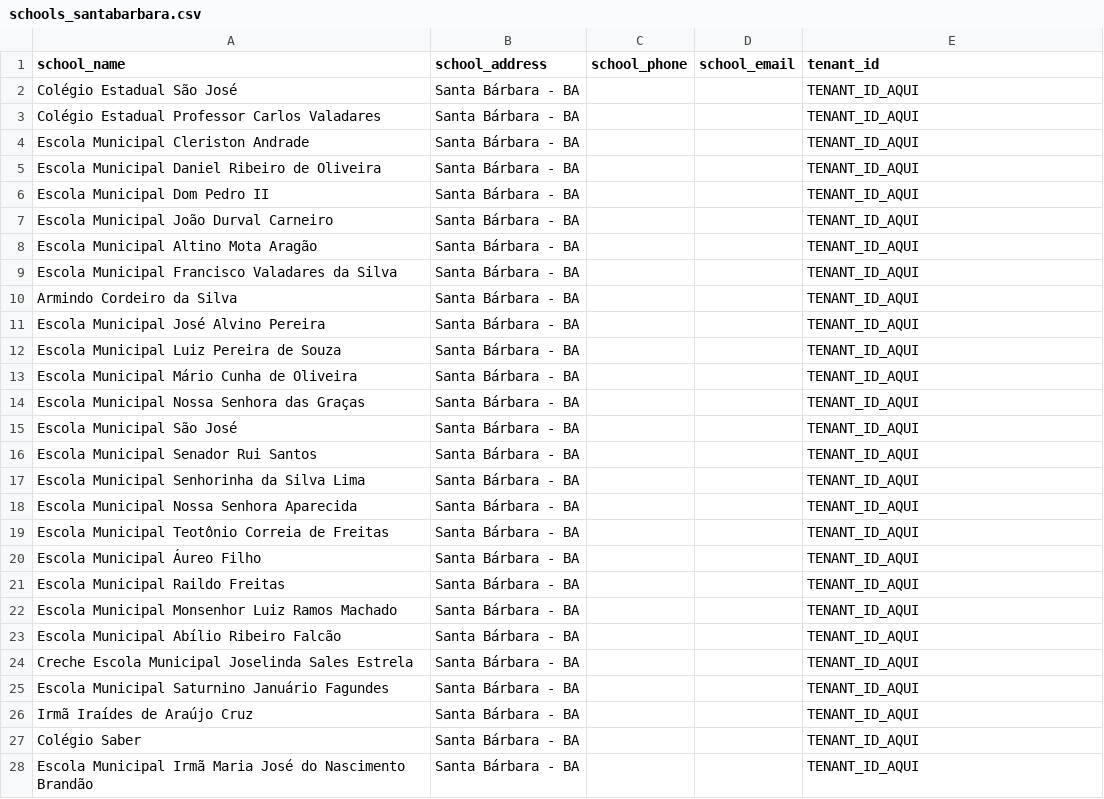
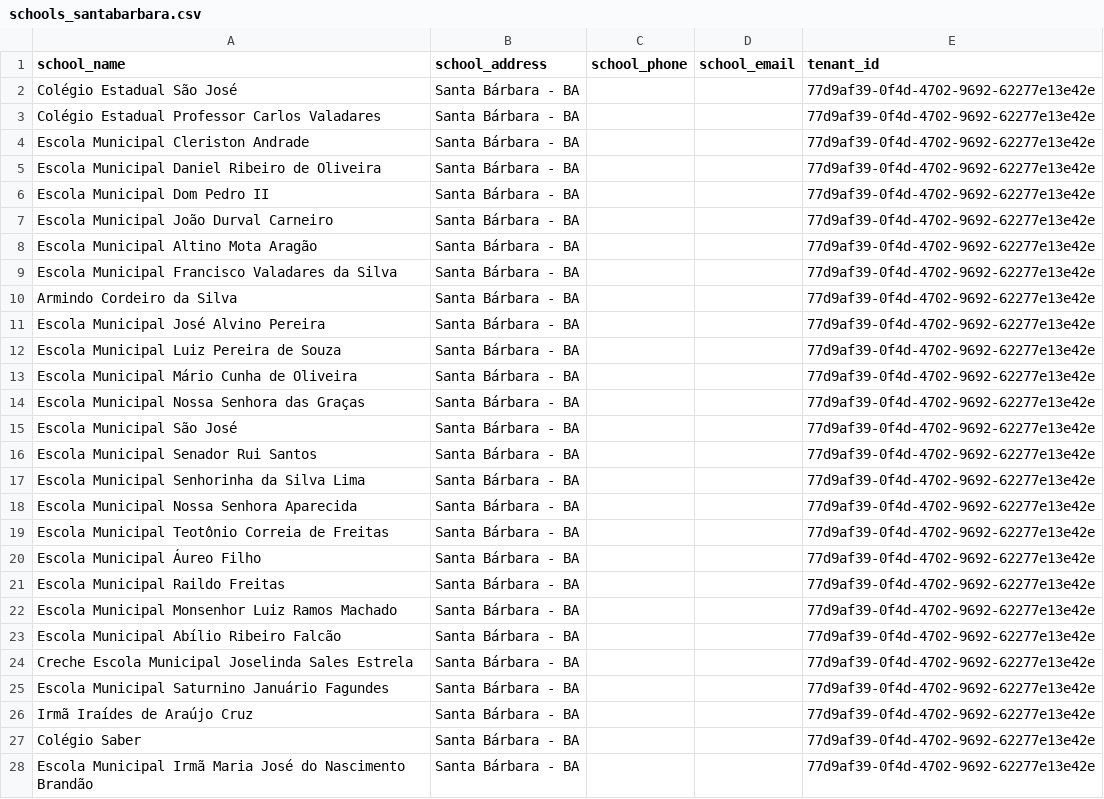
Before and after one commit to peicollabeducacaoinclusiva-gif/peicollab, a CSV file: Projeto/schools_santabarbara.csv, drawn as a sheet; only a part is shown; the diff covers the shown part only.

Commit message:
fix: corrigir encoding e formatação dos arquivos CSV de Santanópolis e Santa Bárbara

```diff
--- a/Projeto/schools_santabarbara.csv
+++ b/Projeto/schools_santabarbara.csv
@@ -1,28 +1,28 @@
 school_name,school_address,school_phone,school_email,tenant_id
-"Colégio Estadual São José","Santa Bárbara - BA",,,"TENANT_ID_AQUI"
-"Colégio Estadual Professor Carlos Valadares","Santa Bárbara - BA",,,"TENANT_ID_AQUI"
-"Escola Municipal Cleriston Andrade","Santa Bárbara - BA",,,"TENANT_ID_AQUI"
-"Escola Municipal Daniel Ribeiro de Oliveira","Santa Bárbara - BA",,,"TENANT_ID_AQUI"
-"Escola Municipal Dom Pedro II","Santa Bárbara - BA",,,"TENANT_ID_AQUI"
-"Escola Municipal João Durval Carneiro","Santa Bárbara - BA",,,"TENANT_ID_AQUI"
-"Escola Municipal Altino Mota Aragão","Santa Bárbara - BA",,,"TENANT_ID_AQUI"
-"Escola Municipal Francisco Valadares da Silva","Santa Bárbara - BA",,,"TENANT_ID_AQUI"
-"Armindo Cordeiro da Silva","Santa Bárbara - BA",,,"TENANT_ID_AQUI"
-"Escola Municipal José Alvino Pereira","Santa Bárbara - BA",,,"TENANT_ID_AQUI"
-"Escola Municipal Luiz Pereira de Souza","Santa Bárbara - BA",,,"TENANT_ID_AQUI"
-"Escola Municipal Mário Cunha de Oliveira","Santa Bárbara - BA",,,"TENANT_ID_AQUI"
-"Escola Municipal Nossa Senhora das Graças","Santa Bárbara - BA",,,"TENANT_ID_AQUI"
-"Escola Municipal São José","Santa Bárbara - BA",,,"TENANT_ID_AQUI"
-"Escola Municipal Senador Rui Santos","Santa Bárbara - BA",,,"TENANT_ID_AQUI"
-"Escola Municipal Senhorinha da Silva Lima","Santa Bárbara - BA",,,"TENANT_ID_AQUI"
-"Escola Municipal Nossa Senhora Aparecida","Santa Bárbara - BA",,,"TENANT_ID_AQUI"
-"Escola Municipal Teotônio Correia de Freitas","Santa Bárbara - BA",,,"TENANT_ID_AQUI"
-"Escola Municipal Áureo Filho","Santa Bárbara - BA",,,"TENANT_ID_AQUI"
-"Escola Municipal Raildo Freitas","Santa Bárbara - BA",,,"TENANT_ID_AQUI"
-"Escola Municipal Monsenhor Luiz Ramos Machado","Santa Bárbara - BA",,,"TENANT_ID_AQUI"
-"Escola Municipal Abílio Ribeiro Falcão","Santa Bárbara - BA",,,"TENANT_ID_AQUI"
-"Creche Escola Municipal Joselinda Sales Estrela","Santa Bárbara - BA",,,"TENANT_ID_AQUI"
-"Escola Municipal Saturnino Januário Fagundes","Santa Bárbara - BA",,,"TENANT_ID_AQUI"
-"Irmã Iraídes de Araújo Cruz","Santa Bárbara - BA",,,"TENANT_ID_AQUI"
-"Colégio Saber","Santa Bárbara - BA",,,"TENANT_ID_AQUI"
-"Escola Municipal Irmã Maria José do Nascimento Brandão","Santa Bárbara - BA",,,"TENANT_ID_AQUI"
+"Colégio Estadual São José","Santa Bárbara - BA",,"","77d9af39-0f4d-4702-9692-62277e13e42e"
+"Colégio Estadual Professor Carlos Valadares","Santa Bárbara - BA",,"","77d9af39-0f4d-4702-9692-62277e13e42e"
+"Escola Municipal Cleriston Andrade","Santa Bárbara - BA",,"","77d9af39-0f4d-4702-9692-62277e13e42e"
+"Escola Municipal Daniel Ribeiro de Oliveira","Santa Bárbara - BA",,"","77d9af39-0f4d-4702-9692-62277e13e42e"
+"Escola Municipal Dom Pedro II","Santa Bárbara - BA",,"","77d9af39-0f4d-4702-9692-62277e13e42e"
+"Escola Municipal João Durval Carneiro","Santa Bárbara - BA",,"","77d9af39-0f4d-4702-9692-62277e13e42e"
+"Escola Municipal Altino Mota Aragão","Santa Bárbara - BA",,"","77d9af39-0f4d-4702-9692-62277e13e42e"
+"Escola Municipal Francisco Valadares da Silva","Santa Bárbara - BA",,"","77d9af39-0f4d-4702-9692-62277e13e42e"
+"Armindo Cordeiro da Silva","Santa Bárbara - BA",,"","77d9af39-0f4d-4702-9692-62277e13e42e"
+"Escola Municipal José Alvino Pereira","Santa Bárbara - BA",,"","77d9af39-0f4d-4702-9692-62277e13e42e"
+"Escola Municipal Luiz Pereira de Souza","Santa Bárbara - BA",,"","77d9af39-0f4d-4702-9692-62277e13e42e"
+"Escola Municipal Mário Cunha de Oliveira","Santa Bárbara - BA",,"","77d9af39-0f4d-4702-9692-62277e13e42e"
+"Escola Municipal Nossa Senhora das Graças","Santa Bárbara - BA",,"","77d9af39-0f4d-4702-9692-62277e13e42e"
+"Escola Municipal São José","Santa Bárbara - BA",,"","77d9af39-0f4d-4702-9692-62277e13e42e"
+"Escola Municipal Senador Rui Santos","Santa Bárbara - BA",,"","77d9af39-0f4d-4702-9692-62277e13e42e"
+"Escola Municipal Senhorinha da Silva Lima","Santa Bárbara - BA",,"","77d9af39-0f4d-4702-9692-62277e13e42e"
+"Escola Municipal Nossa Senhora Aparecida","Santa Bárbara - BA",,"","77d9af39-0f4d-4702-9692-62277e13e42e"
+"Escola Municipal Teotônio Correia de Freitas","Santa Bárbara - BA",,"","77d9af39-0f4d-4702-9692-62277e13e42e"
+"Escola Municipal Áureo Filho","Santa Bárbara - BA",,"","77d9af39-0f4d-4702-9692-62277e13e42e"
+"Escola Municipal Raildo Freitas","Santa Bárbara - BA",,"","77d9af39-0f4d-4702-9692-62277e13e42e"
+"Escola Municipal Monsenhor Luiz Ramos Machado","Santa Bárbara - BA",,"","77d9af39-0f4d-4702-9692-62277e13e42e"
+"Escola Municipal Abílio Ribeiro Falcão","Santa Bárbara - BA",,"","77d9af39-0f4d-4702-9692-62277e13e42e"
+"Creche Escola Municipal Joselinda Sales Estrela","Santa Bárbara - BA",,"","77d9af39-0f4d-4702-9692-62277e13e42e"
+"Escola Municipal Saturnino Januário Fagundes","Santa Bárbara - BA",,"","77d9af39-0f4d-4702-9692-62277e13e42e"
+"Irmã Iraídes de Araújo Cruz","Santa Bárbara - BA",,"","77d9af39-0f4d-4702-9692-62277e13e42e"
+"Colégio Saber","Santa Bárbara - BA",,"","77d9af39-0f4d-4702-9692-62277e13e42e"
+"Escola Municipal Irmã Maria José do Nascimento Brandão","Santa Bárbara - BA",,"","77d9af39-0f4d-4702-9692-62277e13e42e"
```
Also changed, not shown: 2 edited cells elsewhere in this file, Projeto/schools_santanopolis.csv.
